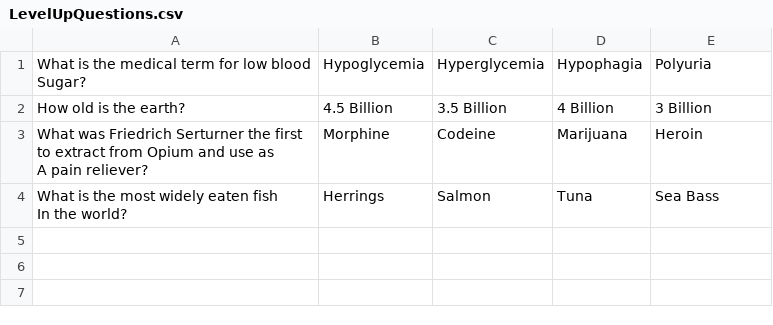
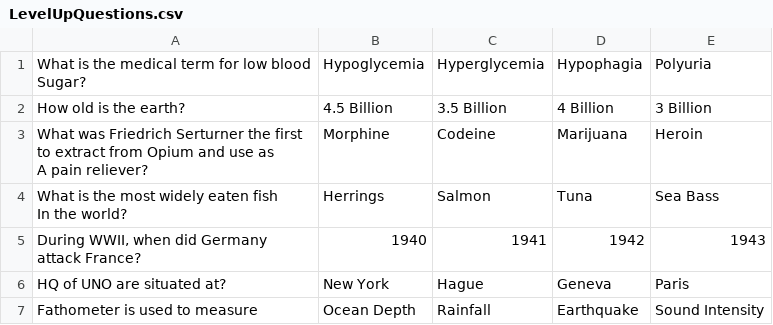
Before and after one commit to susobhang70/rpg_maze_runner, a CSV file: data/LevelUpQuestions.csv, drawn as a sheet; ↵ is a line break in a cell; the diff names each change by its address in the sheet, - before the commit and + after, or states it on an @@ line.

```diff
--- a/data/LevelUpQuestions.csv
+++ b/data/LevelUpQuestions.csv
+row 5: During WWII, when did Germany ↵ attack France? | 1940 | 1941 | 1942 | 1943
+row 6: HQ of UNO are situated at? | New York | Hague | Geneva | Paris
+row 7: Fathometer is used to measure | Ocean Depth | Rainfall | Earthquake | Sound Intensity
```
Also changed, not shown: data/Questions.csv, data/TransitionText.csv, 9 other files.
